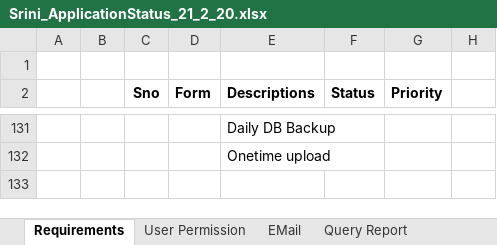
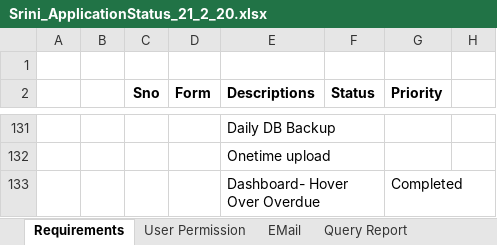
Before and after one commit to designtovr/GE-RMS, an Excel workbook: Srini_ApplicationStatus_21_2_20.xlsx, sheet Requirements, drawn as a sheet; only a part is shown, gaps mark what is left out; values as stored, in another font and other column widths than the file's, no borders; the diff names each change by its address in the sheet, - before the commit and + after, or states it on an @@ line.

Commit message:
Overdue Hover

```diff
--- a/Srini_ApplicationStatus_21_2_20.xlsx (sheet Requirements)
+++ b/Srini_ApplicationStatus_21_2_20.xlsx (sheet Requirements)
+row 133:  |  |  |  | Dashboard- Hover Over Overdue |  | Completed
```
Also changed, not shown: 3 other files.
